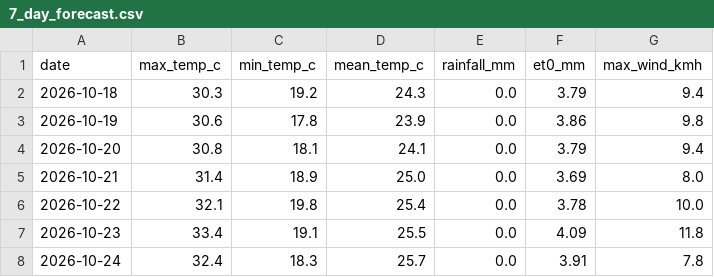
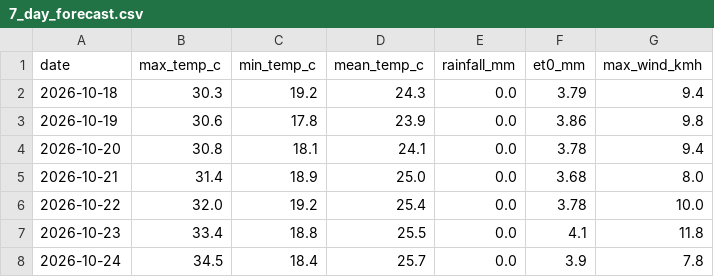
Before and after one commit to MansiDA09/AgriSense, a CSV file: data/7_day_forecast.csv, drawn as a sheet.

```diff
--- a/data/7_day_forecast.csv
+++ b/data/7_day_forecast.csv
@@ -3,6 +3,6 @@ date,max_temp_c,min_temp_c,mean_temp_c,rainfall_mm,et0_mm,max_wind_kmh
 2026-10-19,30.6,17.8,23.9,0.0,3.86,9.8
-2026-10-20,30.8,18.1,24.1,0.0,3.79,9.4
-2026-10-21,31.4,18.9,25.0,0.0,3.69,8.0
-2026-10-22,32.1,19.8,25.4,0.0,3.78,10.0
-2026-10-23,33.4,19.1,25.5,0.0,4.09,11.8
-2026-10-24,32.4,18.3,25.7,0.0,3.91,7.8
+2026-10-20,30.8,18.1,24.1,0.0,3.78,9.4
+2026-10-21,31.4,18.9,25.0,0.0,3.68,8.0
+2026-10-22,32.0,19.2,25.4,0.0,3.78,10.0
+2026-10-23,33.4,18.8,25.5,0.0,4.1,11.8
+2026-10-24,34.5,18.4,25.7,0.0,3.9,7.8
```
Also changed, not shown: 2 other files.
